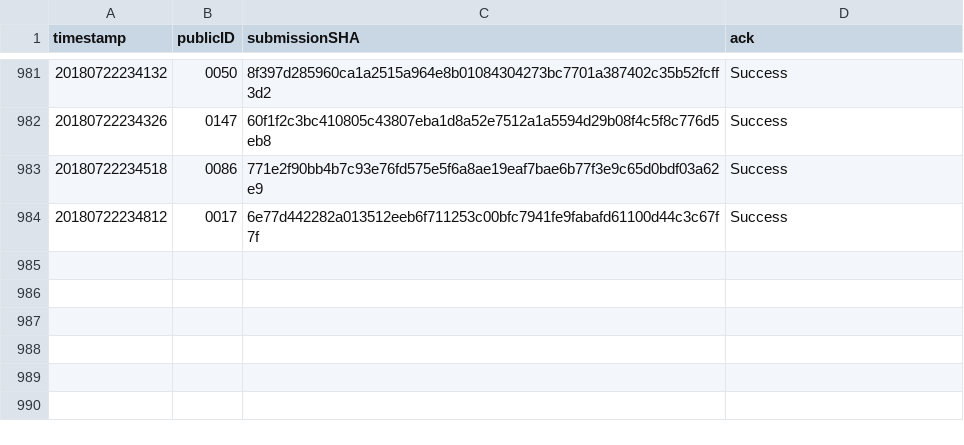
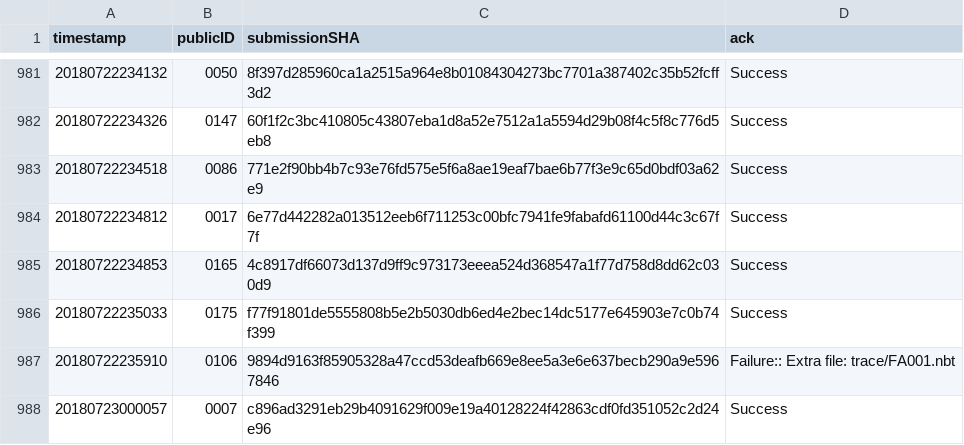
Before and after one commit to icfpcontest2018/icfpcontest2018.github.io, a CSV file: _data/submission_acks.csv, drawn as a sheet; only a part is shown, gaps mark what is left out; the diff names each change by its address in the sheet, - before the commit and + after, or states it on an @@ line.

Commit message:
Update submission_acks.

```diff
--- a/_data/submission_acks.csv
+++ b/_data/submission_acks.csv
+row 985: 20180722234853 | 0165 | 4c8917df66073d137d9ff9c973173eeea524d368547a1f77d758d8dd62c030d9 | Success
+row 986: 20180722235033 | 0175 | f77f91801de5555808b5e2b5030db6ed4e2bec14dc5177e645903e7c0b74f399 | Success
+row 987: 20180722235910 | 0106 | 9894d9163f85905328a47ccd53deafb669e8ee5a3e6e637becb290a9e5967846 | Failure:: Extra file: trace/FA001.nbt
+row 988: 20180723000057 | 0007 | c896ad3291eb29b4091629f009e19a40128224f42863cdf0fd351052c2d24e96 | Success
```
